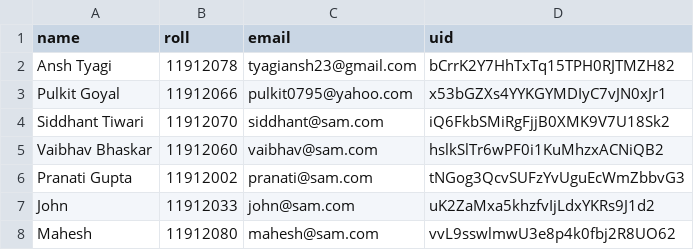
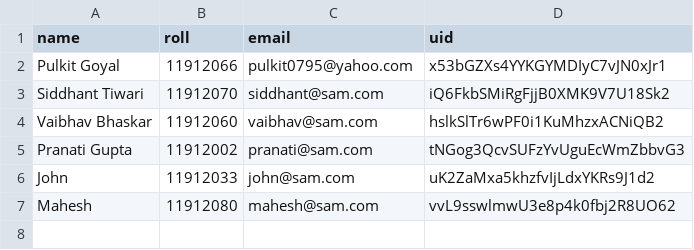
Before and after one commit to siddhantiiits/SIH2020_IC474_IIITTechnocrats_GitRepository_MLRIT, a CSV file: SAM_Model/datewise_absent/2020-08-02.csv, drawn as a sheet; the diff names each change by its address in the sheet, - before the commit and + after, or states it on an @@ line.

```diff
--- a/SAM_Model/datewise_absent/2020-08-02.csv
+++ b/SAM_Model/datewise_absent/2020-08-02.csv
-row 2: Ansh Tyagi | 11912078 | tyagiansh23@gmail.com | bCrrK2Y7HhTxTq15TPH0RJTMZH82
```
Also changed, not shown: SAM_Model/rolldb_sem.csv, 5 other files.
